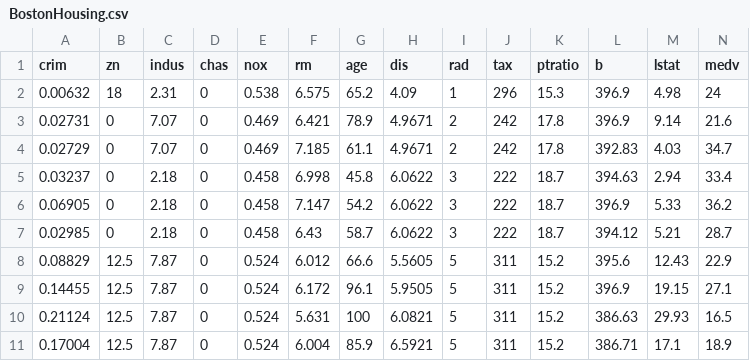
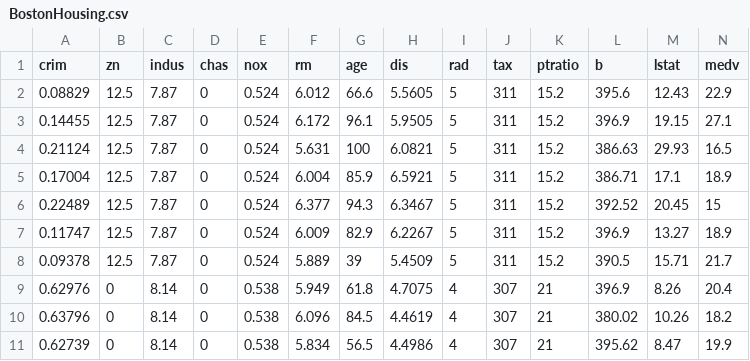
Before and after one commit to ornlpmcp/ASCENDS, a CSV file: data/BostonHousing.csv, drawn as a sheet; only a part is shown; the shorter side is filled out with more unchanged rows; the diff names each change by its address in the sheet, - before the commit and + after, or states it on an @@ line.

```diff
--- a/data/BostonHousing.csv
+++ b/data/BostonHousing.csv
-row 2: 0.00632 | 18 | 2.31 | 0 | 0.538 | 6.575 | 65.2 | 4.09 | 1 | 296 | 15.3 | 396.9 | 4.98 | 24
-row 3: 0.02731 | 0 | 7.07 | 0 | 0.469 | 6.421 | 78.9 | 4.9671 | 2 | 242 | 17.8 | 396.9 | 9.14 | 21.6
-row 4: 0.02729 | 0 | 7.07 | 0 | 0.469 | 7.185 | 61.1 | 4.9671 | 2 | 242 | 17.8 | 392.83 | 4.03 | 34.7
-row 5: 0.03237 | 0 | 2.18 | 0 | 0.458 | 6.998 | 45.8 | 6.0622 | 3 | 222 | 18.7 | 394.63 | 2.94 | 33.4
-row 6: 0.06905 | 0 | 2.18 | 0 | 0.458 | 7.147 | 54.2 | 6.0622 | 3 | 222 | 18.7 | 396.9 | 5.33 | 36.2
-row 7: 0.02985 | 0 | 2.18 | 0 | 0.458 | 6.43 | 58.7 | 6.0622 | 3 | 222 | 18.7 | 394.12 | 5.21 | 28.7
```
Also changed, not shown: 1 other file.
